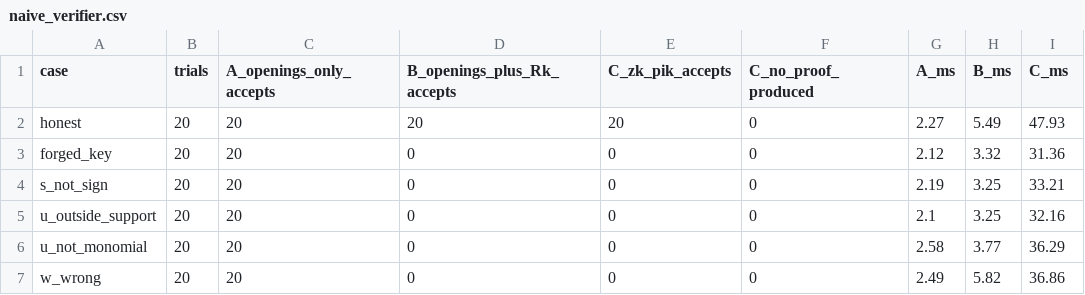
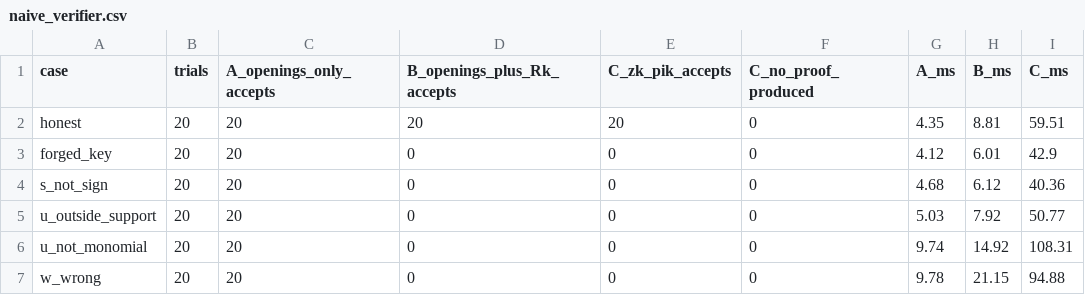
Before and after one commit to tjain-glitch/bloom, a CSV file: bench/results/naive_verifier.csv, drawn as a sheet.

Commit message:
Prepare repository for submission
Rewrite the README against the assignment spec: software and hardware
environment with versions, configuration, expected demo and test output,
reproduction steps with output files, results re-measured on the stated
machine, scope justification, security notes, provenance and packaging.

Validate demo.py arguments so bad input gives a usage error instead of a
traceback, with tests. Tidy comment and docstring wording, mark the
implementation plan as historical, and ignore report and submission files.

```diff
--- a/bench/results/naive_verifier.csv
+++ b/bench/results/naive_verifier.csv
@@ -1,7 +1,7 @@
 case,trials,A_openings_only_accepts,B_openings_plus_Rk_accepts,C_zk_pik_accepts,C_no_proof_produced,A_ms,B_ms,C_ms
-honest,20,20,20,20,0,2.27,5.49,47.93
-forged_key,20,20,0,0,0,2.12,3.32,31.36
-s_not_sign,20,20,0,0,0,2.19,3.25,33.21
-u_outside_support,20,20,0,0,0,2.1,3.25,32.16
-u_not_monomial,20,20,0,0,0,2.58,3.77,36.29
-w_wrong,20,20,0,0,0,2.49,5.82,36.86
+honest,20,20,20,20,0,4.35,8.81,59.51
+forged_key,20,20,0,0,0,4.12,6.01,42.9
+s_not_sign,20,20,0,0,0,4.68,6.12,40.36
+u_outside_support,20,20,0,0,0,5.03,7.92,50.77
+u_not_monomial,20,20,0,0,0,9.74,14.92,108.31
+w_wrong,20,20,0,0,0,9.78,21.15,94.88
```
Also changed, not shown: bench/results/timing.csv, bench/results/timing_summary.csv, 23 other files.
